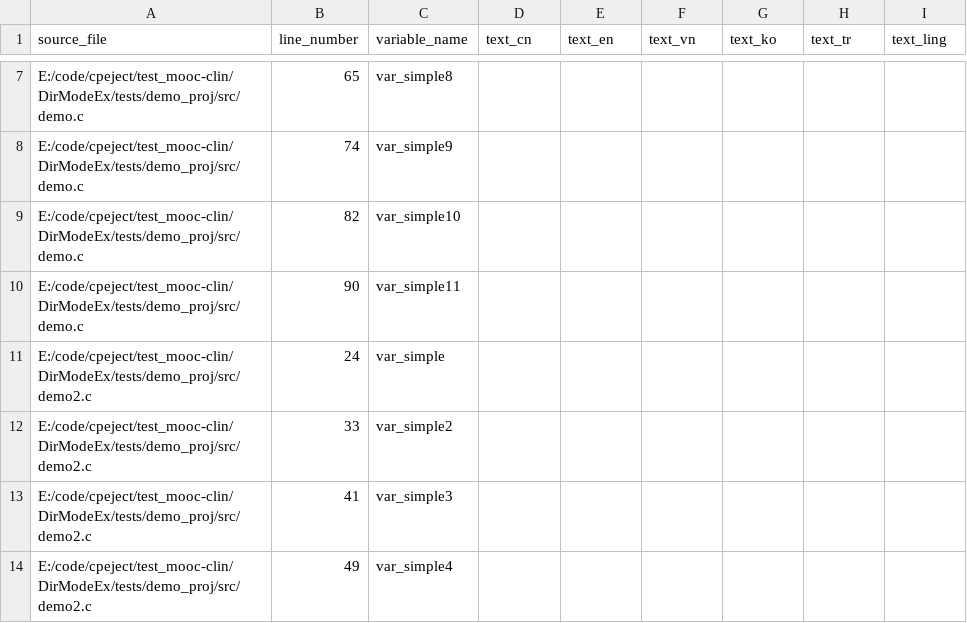
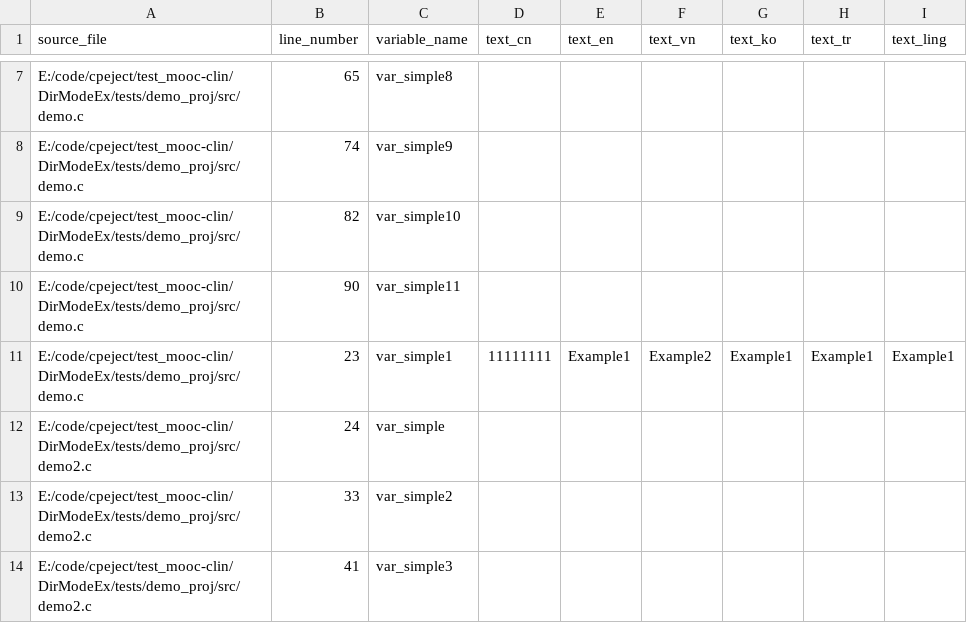
Before and after one commit to fenxue1/dirmake, a CSV file: DirModeEx/ty_text_out.csv, drawn as a sheet; only a part is shown, gaps mark what is left out; the shorter side is filled out with more unchanged rows.

```diff
--- a/DirModeEx/ty_text_out.csv
+++ b/DirModeEx/ty_text_out.csv
@@ -10,2 +10,3 @@
 "E:/code/cpeject/test_mooc-clin/DirModeEx/tests/demo_proj/src/demo.c","90","var_simple11","","","","","",""
+"E:/code/cpeject/test_mooc-clin/DirModeEx/tests/demo_proj/src/demo.c","23","var_simple1","11111111","Example1","Example2","Example1","Example1","Example1"
 "E:/code/cpeject/test_mooc-clin/DirModeEx/tests/demo_proj/src/demo2.c","24","var_simple","","","","","",""
```
Also changed, not shown: DirModeEx/ty_text_arrays.csv, 20 other files.
